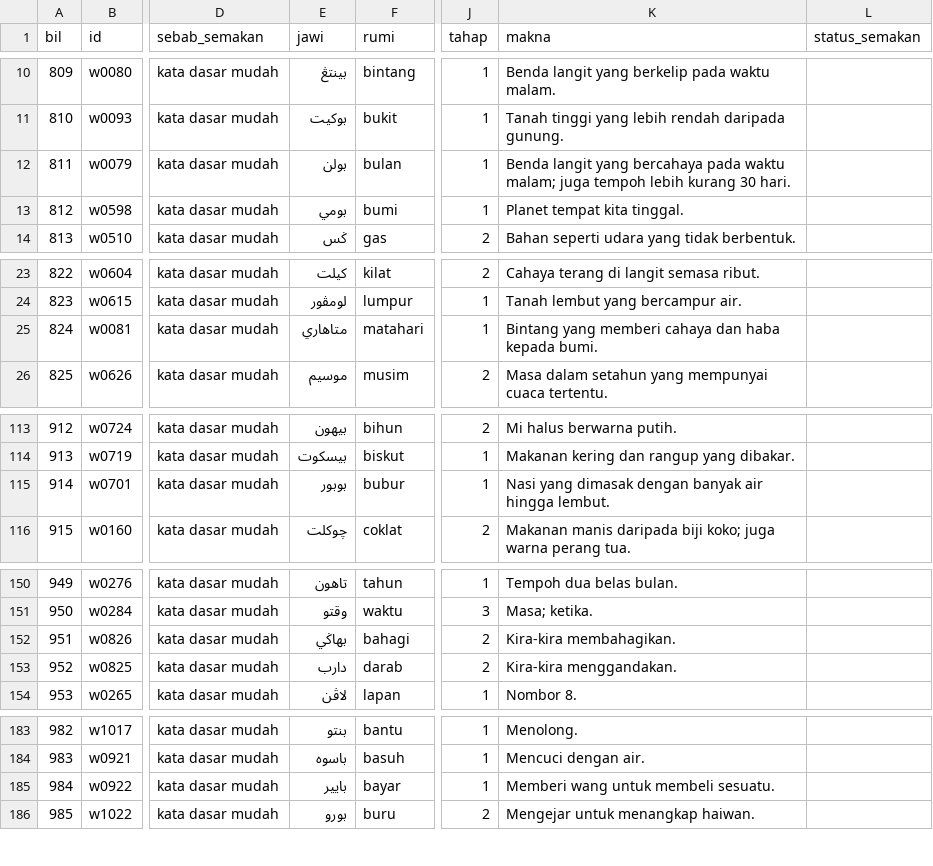
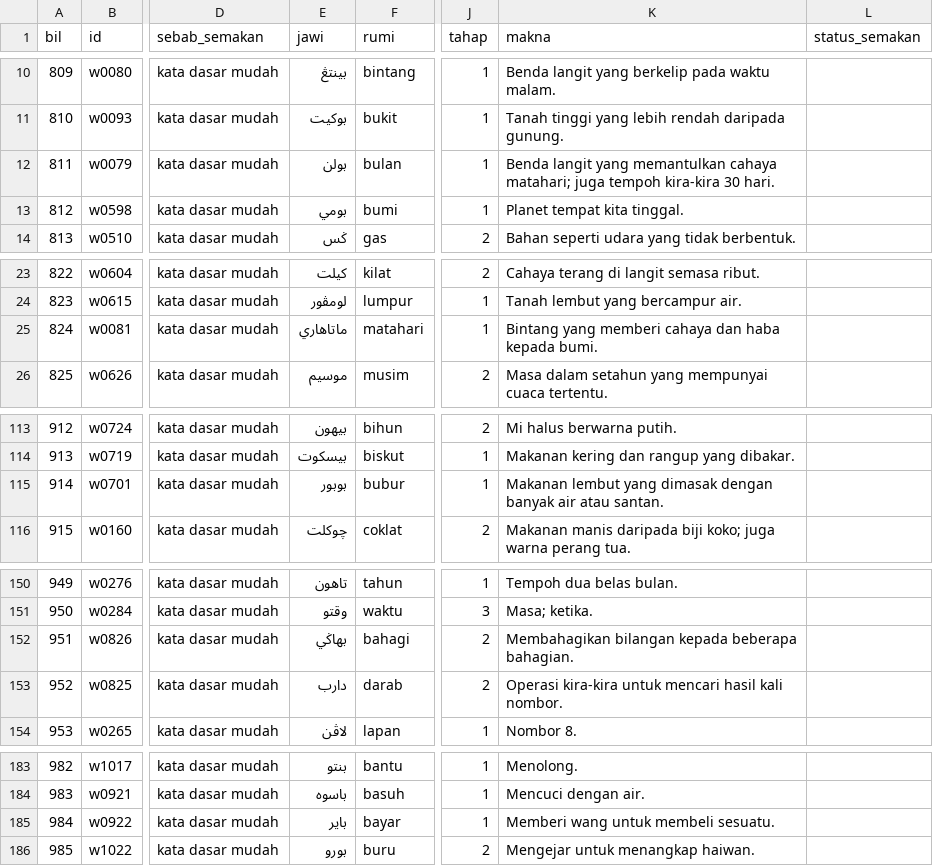
Before and after one commit to KhairulHisan/Sahibba-EASY-JAWI, a CSV file: docs/semakan/bahagian/bahagian-05.csv, drawn as a sheet; only a part is shown, gaps mark what is left out; the diff names each change by its address in the sheet, - before the commit and + after, or states it on an @@ line.

```diff
--- a/docs/semakan/bahagian/bahagian-05.csv
+++ b/docs/semakan/bahagian/bahagian-05.csv
-K12 (makna): …langit yang bercahaya pada waktu malam; juga tempoh lebih kurang 30 hari.
+K12 (makna): …langit yang memantulkan cahaya matahari; juga tempoh kira-kira 30 hari.
-E25 (jawi): متاهاري
+E25 (jawi): ماتاهاري
-K115 (makna): Nasi yang dimasak dengan banyak air hingga lembut.
+K115 (makna): Makanan lembut yang dimasak dengan banyak air atau santan.
-K152 (makna): Kira-kira membahagikan.
+K152 (makna): Membahagikan bilangan kepada beberapa bahagian.
-K153 (makna): Kira-kira menggandakan.
+K153 (makna): Operasi kira-kira untuk mencari hasil kali nombor.
-E185 (jawi): بايير
+E185 (jawi): باير
```
Also changed, not shown: docs/semakan/bahagian/bahagian-01.csv, docs/semakan/bahagian/bahagian-04.csv, 16 other files.
